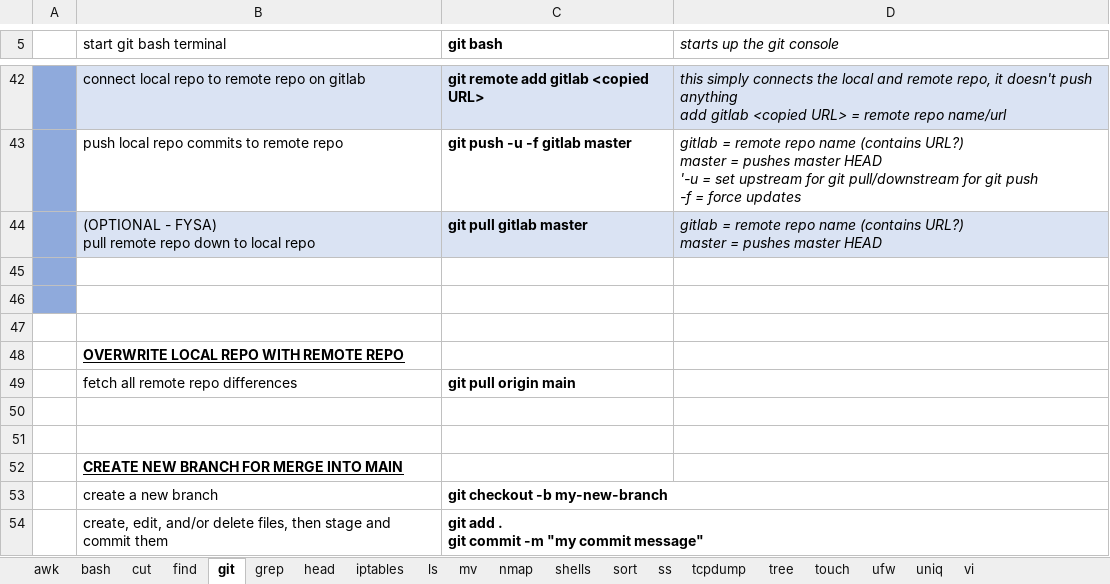
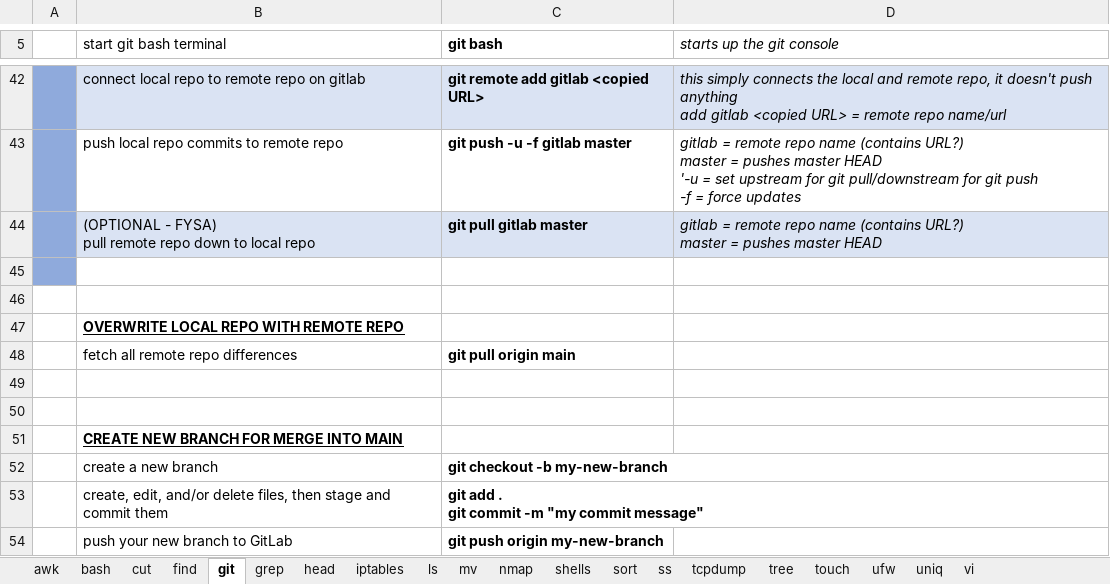
Before and after one commit to hoyle-timothy/Linux-cmds-cheat-sheet, an Excel workbook: Linux_cmd_master_sheet.xlsx, sheet git, drawn as a sheet; only a part is shown, gaps mark what is left out; the shorter side is filled out with more unchanged rows; values as stored, in another font and other column widths than the file's, no borders; the diff names each change by its address in the sheet, - before the commit and + after, or states it on an @@ line.

```diff
--- a/Linux_cmd_master_sheet.xlsx (sheet git)
+++ b/Linux_cmd_master_sheet.xlsx (sheet git)
-A46 fill: #8FAADC
+A46 fill: none
-row 47: (empty)
```
Also changed, not shown: sheet iptables.
